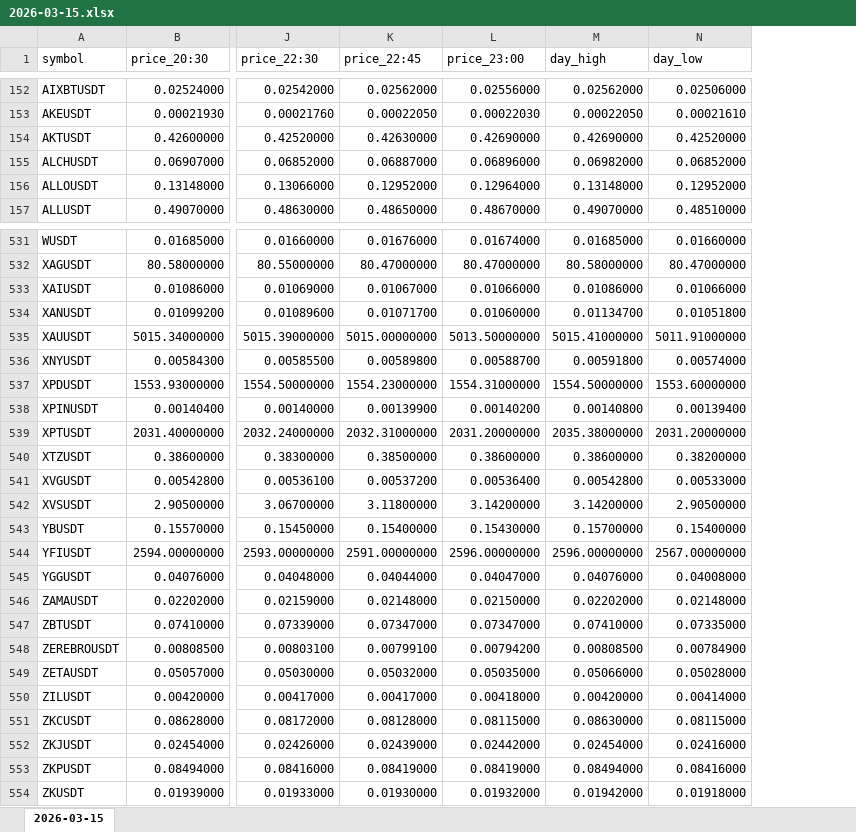
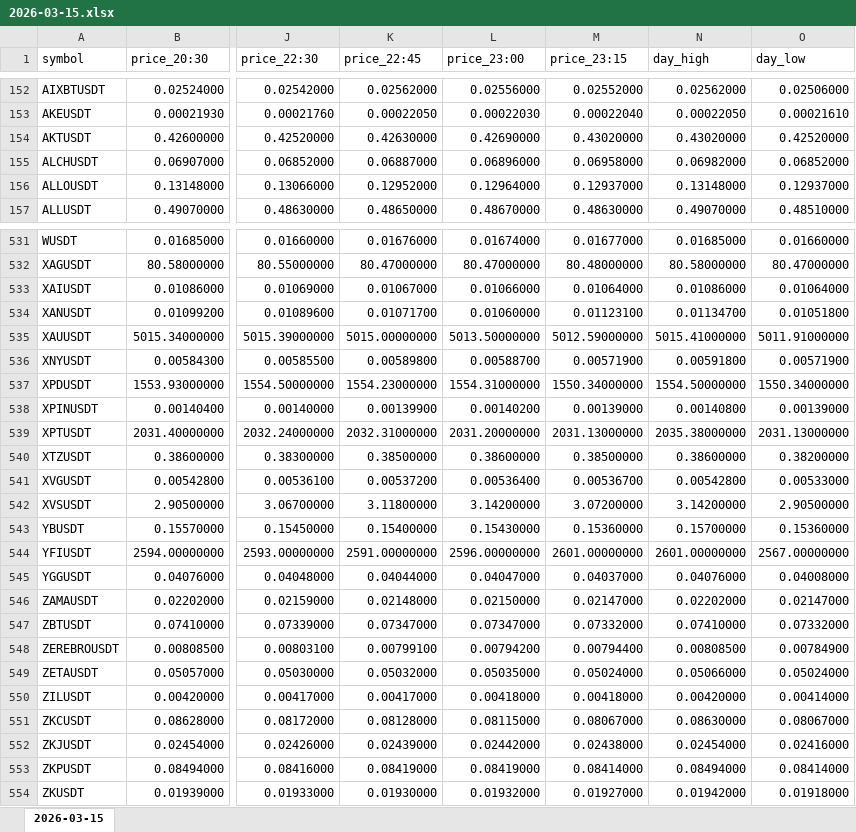
Before and after one commit to smallocean43658/data, an Excel workbook: records/weeks/2026-03-09_2026-03-15/2026-03-15.xlsx, sheet 2026-03-15, drawn as a sheet; only a part is shown, gaps mark what is left out; values as stored, in another font and other column widths than the file's, no borders; addresses are those after the commit; the diff covers the shown part only; the diff names each change by its address in the sheet, - before the commit and + after, or states it on an @@ line.

```diff
--- a/records/weeks/2026-03-09_2026-03-15/2026-03-15.xlsx (sheet 2026-03-15)
+++ b/records/weeks/2026-03-09_2026-03-15/2026-03-15.xlsx (sheet 2026-03-15)
+column M (price_23:15), rows 152-157: 0.02552000 | 0.00022040 | 0.43020000 | 0.06958000 | 0.12937000 | 0.48630000; rows 531-554: 0.01677000 | 80.48000000 | 0.01064000 | 0.01123100 | 5012.59000000 | 0.00571900 | 1550.34000000 | 0.00139000 | 2031.13000000 | 0.38500000 | 0.00536700 | 3.07200000 | 0.15360000 | 2601.00000000 | 0.04037000 | 0.02147000 | 0.07332000 | 0.00794400 | 0.05024000 | 0.00418000 | 0.08067000 | 0.02438000 | 0.08414000 | 0.01927000
-N154 (day_high): 0.42690000
+N154 (day_high): 0.43020000
-O156 (day_low): 0.12952000
+O156 (day_low): 0.12937000
-O533 (day_low): 0.01066000
+O533 (day_low): 0.01064000
-O536 (day_low): 0.00574000
+O536 (day_low): 0.00571900
-O537 (day_low): 1553.60000000
+O537 (day_low): 1550.34000000
-O538 (day_low): 0.00139400
+O538 (day_low): 0.00139000
-O539 (day_low): 2031.20000000
+O539 (day_low): 2031.13000000
-O543 (day_low): 0.15400000
+O543 (day_low): 0.15360000
-N544 (day_high): 2596.00000000
+N544 (day_high): 2601.00000000
-O546 (day_low): 0.02148000
+O546 (day_low): 0.02147000
-O547 (day_low): 0.07335000
+O547 (day_low): 0.07332000
-O549 (day_low): 0.05028000
+O549 (day_low): 0.05024000
-O551 (day_low): 0.08115000
+O551 (day_low): 0.08067000
-O553 (day_low): 0.08416000
+O553 (day_low): 0.08414000
```
Also changed, not shown: 108 edited cells elsewhere in this sheet, 1 other file.
